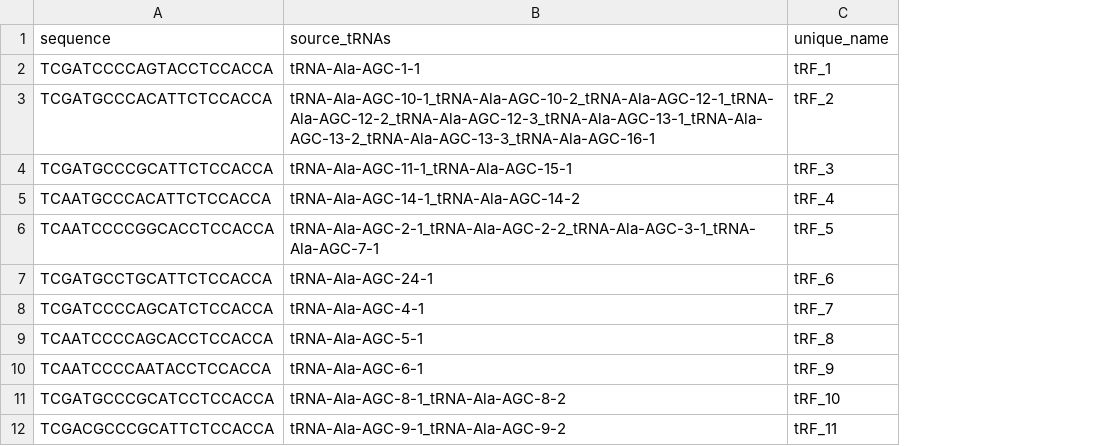
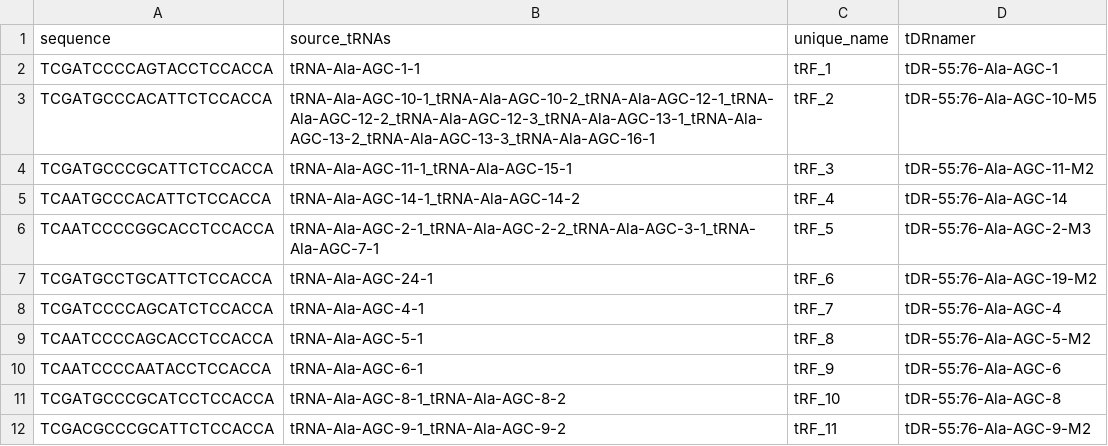
Before and after one commit to mwpeacey/tRF_target_prediction, a CSV file: import/hg38_tRF3b.csv, drawn as a sheet; only a part is shown; the diff names each change by its address in the sheet, - before the commit and + after, or states it on an @@ line.

Commit message:
Update annotation and app with tDRnamer IDs

```diff
--- a/import/hg38_tRF3b.csv
+++ b/import/hg38_tRF3b.csv
+column D (tDRnamer), rows 2-12: tDR-55:76-Ala-AGC-1 | tDR-55:76-Ala-AGC-10-M5 | tDR-55:76-Ala-AGC-11-M2 | tDR-55:76-Ala-AGC-14 | tDR-55:76-Ala-AGC-2-M3 | tDR-55:76-Ala-AGC-19-M2 | tDR-55:76-Ala-AGC-4 | tDR-55:76-Ala-AGC-5-M2 | tDR-55:76-Ala-AGC-6 | tDR-55:76-Ala-AGC-8 | tDR-55:76-Ala-AGC-9-M2
```
Also changed, not shown: 2 other files.
